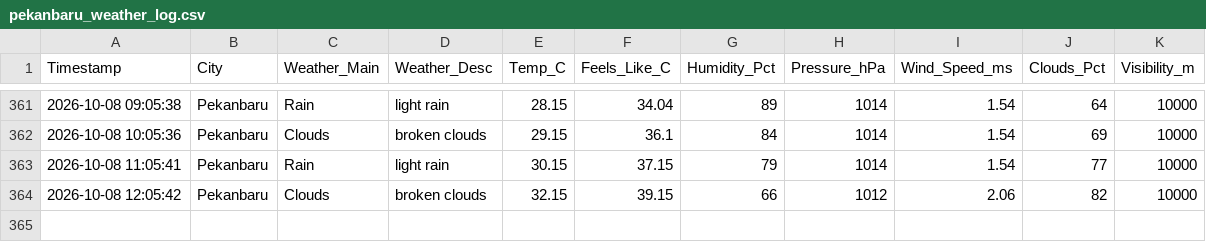
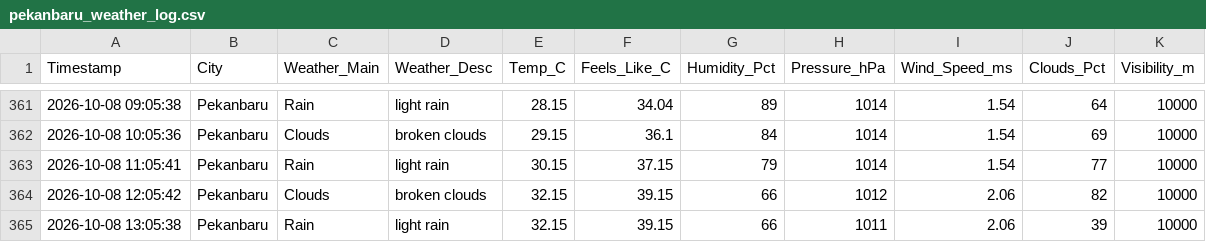
Before and after one commit to metta-kusuma/pekanbaru-air-quality, a CSV file: pekanbaru_weather_log.csv, drawn as a sheet; only a part is shown, gaps mark what is left out; the diff names each change by its address in the sheet, - before the commit and + after, or states it on an @@ line.

```diff
--- a/pekanbaru_weather_log.csv
+++ b/pekanbaru_weather_log.csv
+row 365: 2026-10-08 13:05:38 | Pekanbaru | Rain | light rain | 32.15 | 39.15 | 66 | 1011 | 2.06 | 39 | 10000
```
Also changed, not shown: pekanbaru_air_quality_log.csv, pekanbaru_flights_log.csv.
